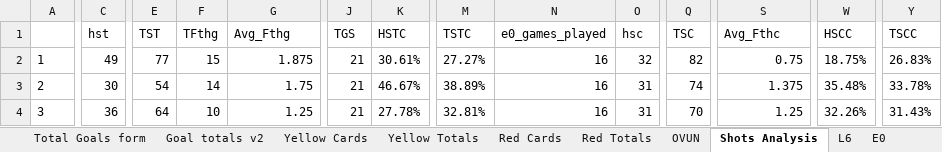
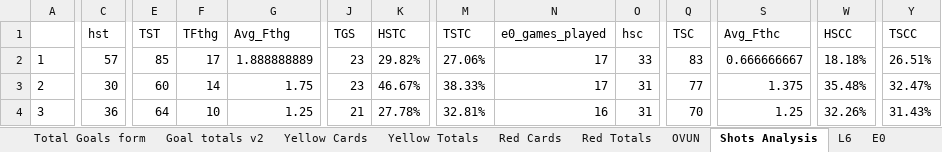
Before and after one commit to gitboyzorro5/Rsoccer, an Excel workbook: Divisions/E0.xlsx, sheet Shots Analysis, drawn as a sheet; only a part is shown, gaps mark what is left out; values as stored, in another font and other column widths than the file's, no borders; the diff covers the shown part only; the diff names each change by its address in the sheet, - before the commit and + after, or states it on an @@ line.

```diff
--- a/Divisions/E0.xlsx (sheet Shots Analysis)
+++ b/Divisions/E0.xlsx (sheet Shots Analysis)
-C2 (hst): 49
+C2 (hst): 57
-E2 (TST): 77
+E2 (TST): 85
-F2 (TFthg): 15
+F2 (TFthg): 17
-G2 (Avg_Fthg): 1.875
+G2 (Avg_Fthg): 1.888888889
-J2:J3 (TGS): 21
+J2:J3 (TGS): 23
-K2 (HSTC): 30.61%
+K2 (HSTC): 29.82%
-M2 (TSTC): 27.27%
+M2 (TSTC): 27.06%
-N2:N3 (e0_games_played): 16
+N2:N3 (e0_games_played): 17
-O2 (hsc): 32
+O2 (hsc): 33
-Q2 (TSC): 82
+Q2 (TSC): 83
-S2 (Avg_Fthc): 0.75
+S2 (Avg_Fthc): 0.666666667
-W2 (HSCC): 18.75%
+W2 (HSCC): 18.18%
-Y2 (TSCC): 26.83%
+Y2 (TSCC): 26.51%
-E3 (TST): 54
+E3 (TST): 60
-M3 (TSTC): 38.89%
+M3 (TSTC): 38.33%
-Q3 (TSC): 74
+Q3 (TSC): 77
-Y3 (TSCC): 33.78%
+Y3 (TSCC): 32.47%
```
Also changed, not shown: 175 edited cells elsewhere in this sheet, sheet E0, sheet OVUN, sheet L6, sheet Table, sheet Goal totals v2, sheet Yellow Totals, 7 more sheets, Divisions/B1.xlsx, Divisions/D1.xlsx, 40 other files.
